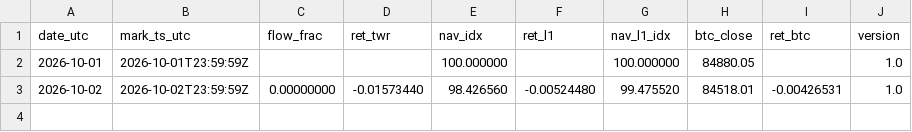
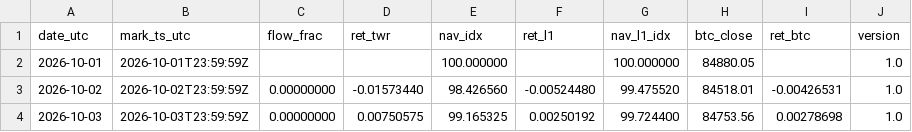
Before and after one commit to reouthq/track, a CSV file: data/equity_daily.csv, drawn as a sheet; the diff names each change by its address in the sheet, - before the commit and + after, or states it on an @@ line.

```diff
--- a/data/equity_daily.csv
+++ b/data/equity_daily.csv
+row 4: 2026-10-03 | 2026-10-03T23:59:59Z | 0.00000000 | 0.00750575 | 99.165325 | 0.00250192 | 99.724400 | 84753.56 | 0.00278698 | 1.0
```
Also changed, not shown: data/monthly.csv, 5 other files.
